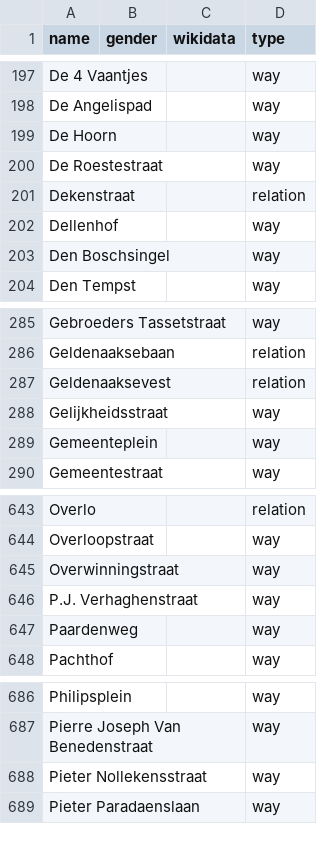
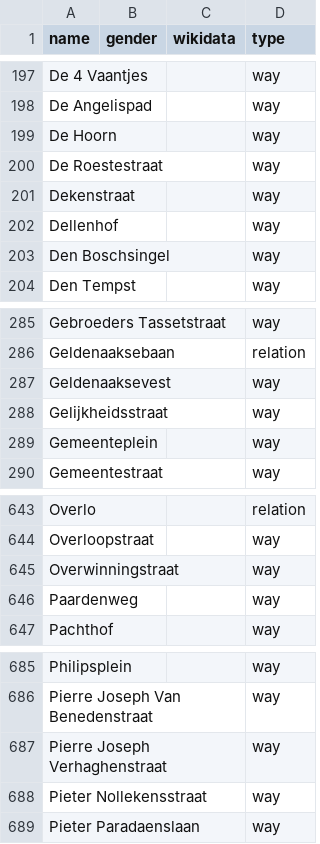
Before and after one commit to openknowledgebe/equalstreetnames-leuven, a CSV file: data/other.csv, drawn as a sheet; only a part is shown, gaps mark what is left out; removed rows and columns are numbered as before the commit, all else as after; the diff names each change by its address in the sheet, - before the commit and + after, or states it on an @@ line.

```diff
--- a/data/other.csv
+++ b/data/other.csv
-D201 (type): relation
+D201 (type): way
-D287 (type): relation
+D287 (type): way
-row 646: P.J. Verhaghenstraat |  |  | way
+row 687: Pierre Joseph Verhaghenstraat |  |  | way
```
Also changed, not shown: 2 other files.
